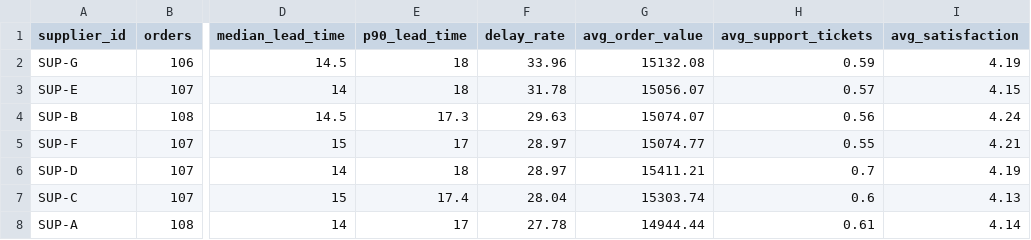
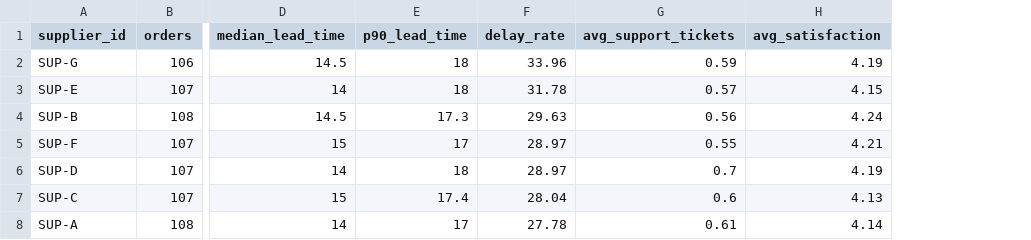
Before and after one commit to its-dreOwO/DAP, a CSV file: supplier_risk_ranking.csv, drawn as a sheet; only a part is shown, gaps mark what is left out; the diff names each change by its address in the sheet, - before the commit and + after, or states it on an @@ line.

Commit message:
risk_ranking

```diff
--- a/supplier_risk_ranking.csv
+++ b/supplier_risk_ranking.csv
-column G (avg_order_value), rows 2-8: 15132.08 | 15056.07 | 15074.07 | 15074.77 | 15411.21 | 15303.74 | 14944.44
```
Also changed, not shown: 1 other file.
